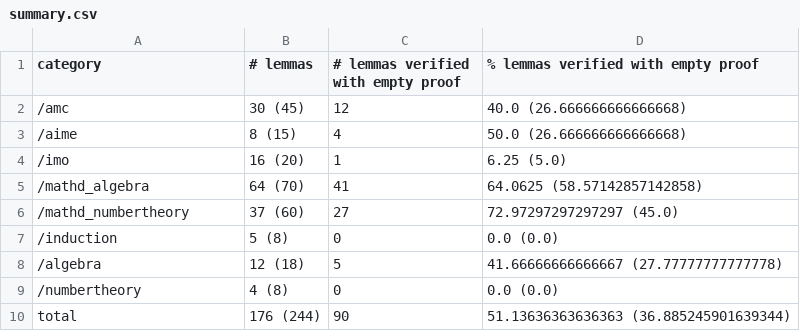
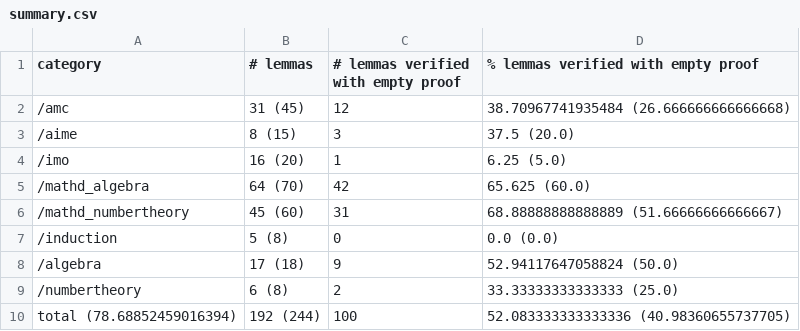
Before and after one commit to dafny-lang/miniF2F, a CSV file: results/dafny/valid/summary.csv, drawn as a sheet.

```diff
--- a/results/dafny/valid/summary.csv
+++ b/results/dafny/valid/summary.csv
@@ -1,10 +1,10 @@
 category,# lemmas,# lemmas verified with empty proof,% lemmas verified with empty proof
-/amc,30 (45),12,40.0 (26.666666666666668)
-/aime,8 (15),4,50.0 (26.666666666666668)
+/amc,31 (45),12,38.70967741935484 (26.666666666666668)
+/aime,8 (15),3,37.5 (20.0)
 /imo,16 (20),1,6.25 (5.0)
-/mathd_algebra,64 (70),41,64.0625 (58.57142857142858)
-/mathd_numbertheory,37 (60),27,72.97297297297297 (45.0)
+/mathd_algebra,64 (70),42,65.625 (60.0)
+/mathd_numbertheory,45 (60),31,68.88888888888889 (51.66666666666667)
 /induction,5 (8),0,0.0 (0.0)
-/algebra,12 (18),5,41.66666666666667 (27.77777777777778)
-/numbertheory,4 (8),0,0.0 (0.0)
-total,176 (244),90,51.13636363636363 (36.885245901639344)
+/algebra,17 (18),9,52.94117647058824 (50.0)
+/numbertheory,6 (8),2,33.33333333333333 (25.0)
+total (78.68852459016394),192 (244),100,52.083333333333336 (40.98360655737705)
```
Also changed, not shown: 4 other files.
